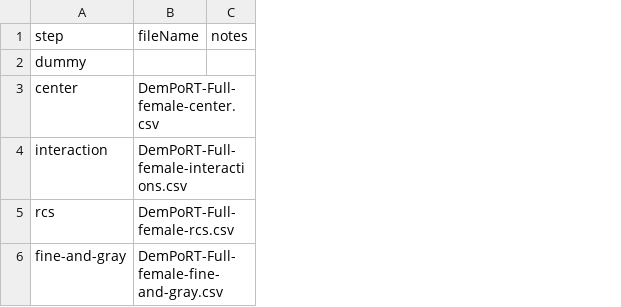
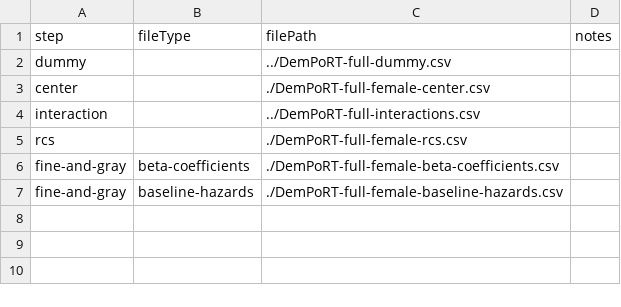
Before and after one commit to Big-Life-Lab/PoRT-cchsshared-dem-v1-alg, a CSV file: model-export/DemPoRT-Full/female/DemPoRT-Full-female-model-steps.csv, drawn as a sheet; removed rows and columns are numbered as before the commit, all else as after; the diff names each change by its address in the sheet, - before the commit and + after, or states it on an @@ line.

```diff
--- a/model-export/DemPoRT-Full/female/DemPoRT-Full-female-model-steps.csv
+++ b/model-export/DemPoRT-Full/female/DemPoRT-Full-female-model-steps.csv
-column B (fileName), rows 3-6: DemPoRT-Full-female-center.csv | DemPoRT-Full-female-interactions.csv | DemPoRT-Full-female-rcs.csv | DemPoRT-Full-female-fine-and-gray.csv
+column B (fileType), row 6: beta-coefficients
+column C (filePath), rows 2-6: ../DemPoRT-full-dummy.csv | ./DemPoRT-full-female-center.csv | ../DemPoRT-full-interactions.csv | ./DemPoRT-full-female-rcs.csv | ./DemPoRT-full-female-beta-coefficients.csv
+row 7: fine-and-gray | baseline-hazards | ./DemPoRT-full-female-baseline-hazards.csv
```
Also changed, not shown: model-export/DemPoRT-Full/female/DemPoRT-Full-female-center.csv, model-export/DemPoRT-Full/male/DemPoRT-Full-male-center.csv, 20 other files.
